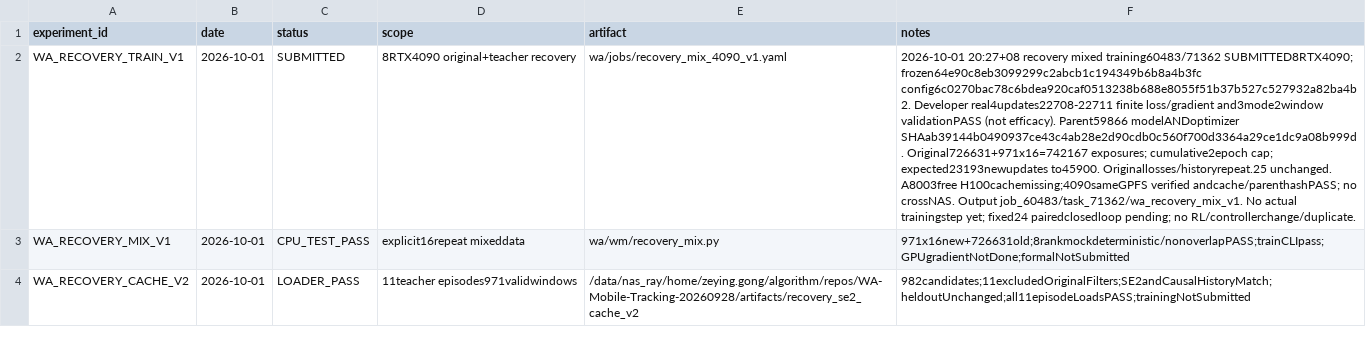
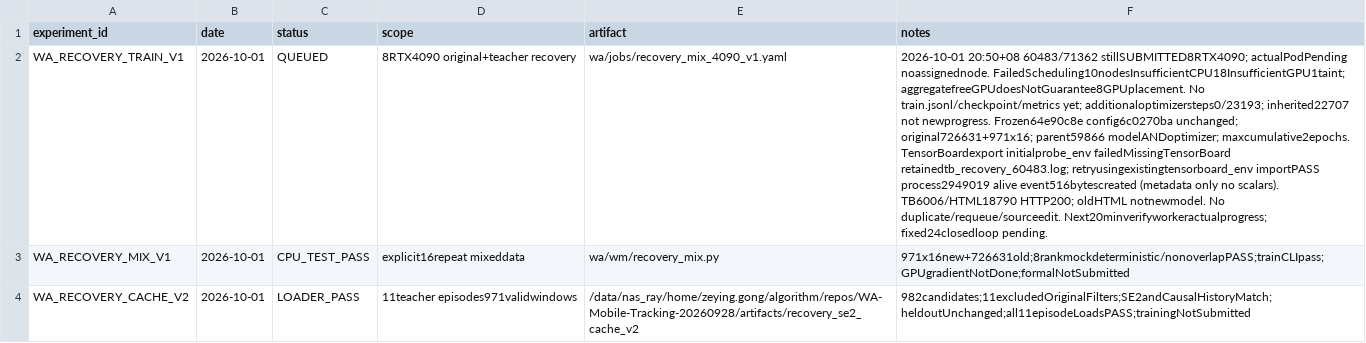
Before and after one commit to Zeying-Gong/OmTrackVLA, a CSV file: EXPERIMENTS.csv, drawn as a sheet; only a part is shown; the diff names each change by its address in the sheet, - before the commit and + after, or states it on an @@ line.

```diff
--- a/EXPERIMENTS.csv
+++ b/EXPERIMENTS.csv
-C2 (status): SUBMITTED
+C2 (status): QUEUED
-F2 (notes): 2026-10-01 20:27+08 recovery mixed training60483/71362 SUBMITTED8RTX4090; frozen64e90c8eb3099299c2abcb1c194349b6b8a4b3fc config6c0270bac78c6bdea920caf0513238b688e8055f51b37b527c527932a82ba4b2. Developer real4updates22708-22711 finite loss/gradient and3mode2window validationPASS (not efficacy). Parent59866 modelANDoptimizer SHAab39144b0490937ce43c4ab28e2d90cdb0c560f700d3364a29ce1dc9a08b999d. Original726631+971x16=742167 exposures; cumulative2epoch cap; expected23193newupdates to45900. Originallosses/historyrepeat.25 unchanged. A8003free H100cachemissing;4090sameGPFS verified andcache/parenthashPASS; no crossNAS. Output job_60483/task_71362/wa_recovery_mix_v1. No actual trainingstep yet; fixed24 pairedclosedloop pending; no RL/controllerchange/duplicate.
+F2 (notes): 2026-10-01 20:50+08 60483/71362 stillSUBMITTED8RTX4090; actualPodPending noassignednode. FailedScheduling10nodesInsufficientCPU18InsufficientGPU1taint; aggregatefreeGPUdoesNotGuarantee8GPUplacement. No train.jsonl/checkpoint/metrics yet; additionaloptimizersteps0/23193; inherited22707 not newprogress. Frozen64e90c8e config6c0270ba unchanged; original726631+971x16; parent59866 modelANDoptimizer; maxcumulative2epochs. TensorBoardexport initialprobe_env failedMissingTensorBoard retainedtb_recovery_60483.log; retryusingexistingtensorboard_env importPASS process2949019 alive event516bytescreated (metadata only no scalars). TB6006/HTML18790 HTTP200; oldHTML notnewmodel. No duplicate/requeue/sourceedit. Next20minverifyworkeractualprogress; fixed24closedloop pending.
```
Also changed, not shown: 2 other files.
